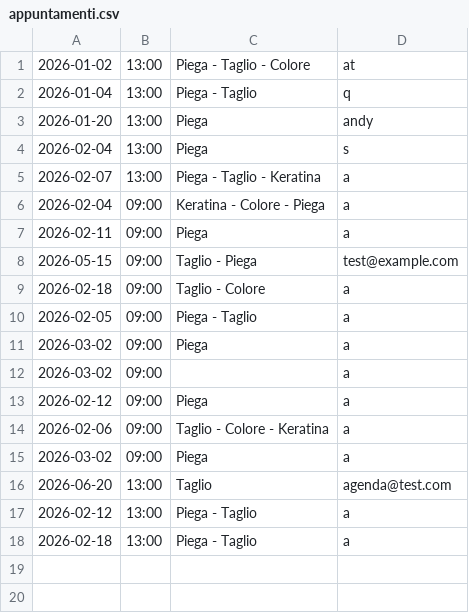
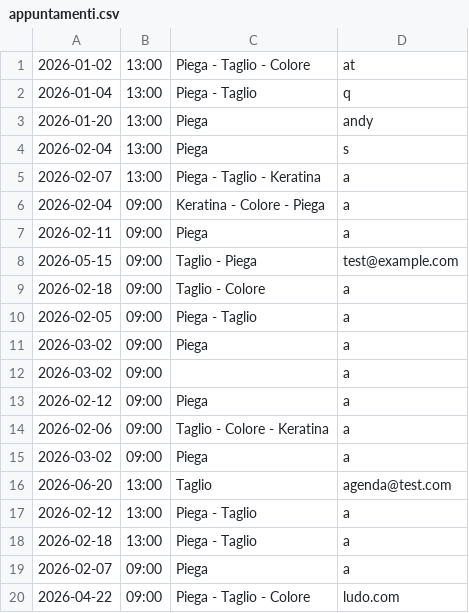
Before and after one commit to LudoR7/ProgettoISPW, a CSV file: ArtigianHair/appuntamenti.csv, drawn as a sheet; the diff names each change by its address in the sheet, - before the commit and + after, or states it on an @@ line.

```diff
--- a/ArtigianHair/appuntamenti.csv
+++ b/ArtigianHair/appuntamenti.csv
+row 19: 2026-02-07 | 09:00 | Piega | a
+row 20: 2026-04-22 | 09:00 | Piega - Taglio - Colore | ludo.com
```
Also changed, not shown: ArtigianHair/ordini.csv, ArtigianHair/utenti.csv, 23 other files.
